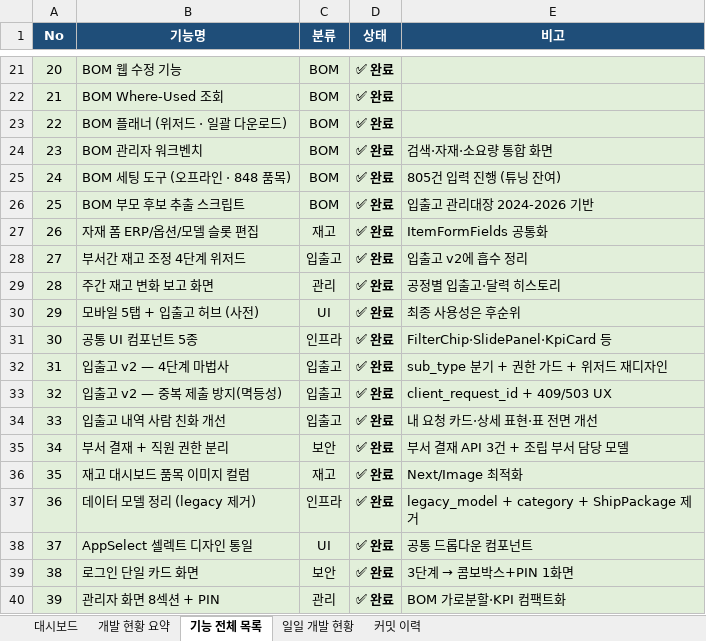
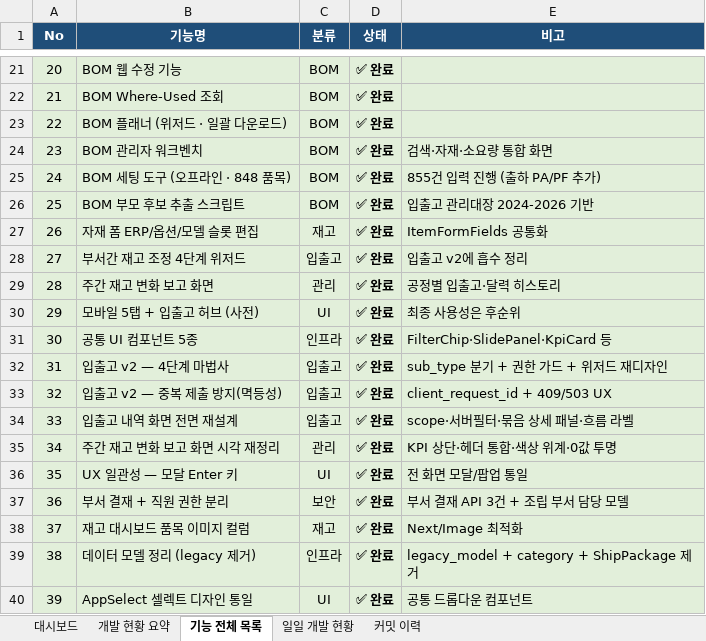
Before and after one commit to Hw-03/ERP, an Excel workbook: docs/개발현황.xlsx, sheet 기능 전체 목록, drawn as a sheet; only a part is shown, gaps mark what is left out; the shorter side is filled out with more unchanged rows; values as stored, in another font and other column widths than the file's, no borders; addresses are those after the commit; the diff names each change by its address in the sheet, - before the commit and + after, or states it on an @@ line.

```diff
--- a/docs/개발현황.xlsx (sheet 기능 전체 목록)
+++ b/docs/개발현황.xlsx (sheet 기능 전체 목록)
-E25 (비고): 805건 입력 진행 (튜닝 잔여)
+E25 (비고): 855건 입력 진행 (출하 PA/PF 추가)
-B34 (기능명): 입출고 내역 사람 친화 개선
+B34 (기능명): 입출고 내역 화면 전면 재설계
-E34 (비고): 내 요청 카드·상세 표현·표 전면 개선
+E34 (비고): scope·서버필터·묶음 상세 패널·흐름 라벨
+row 35: 34 | 주간 재고 변화 보고 화면 시각 재정리 | 관리 | ✅ 완료 | KPI 상단·헤더 통합·색상 위계·0값 투명
+row 36: 35 | UX 일관성 — 모달 Enter 키 | UI | ✅ 완료 | 전 화면 모달/팝업 통일
@@ column A (No) renumbered from row 37 down @@
```
Also changed, not shown: sheet 커밋 이력, sheet 일일 개발 현황, sheet 개발 현황 요약, sheet 대시보드, 2 other files.
